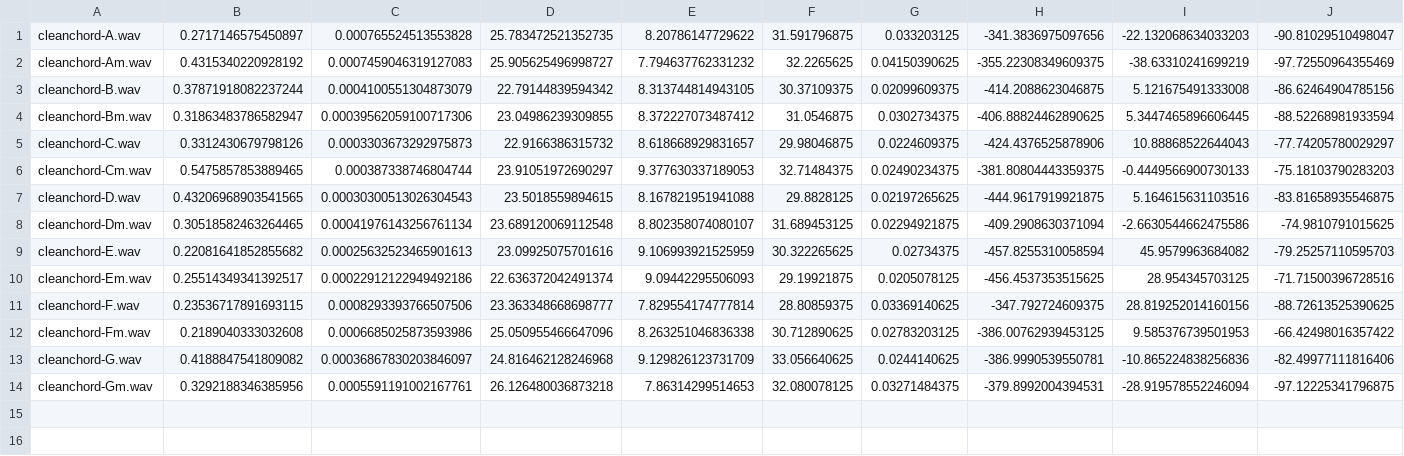
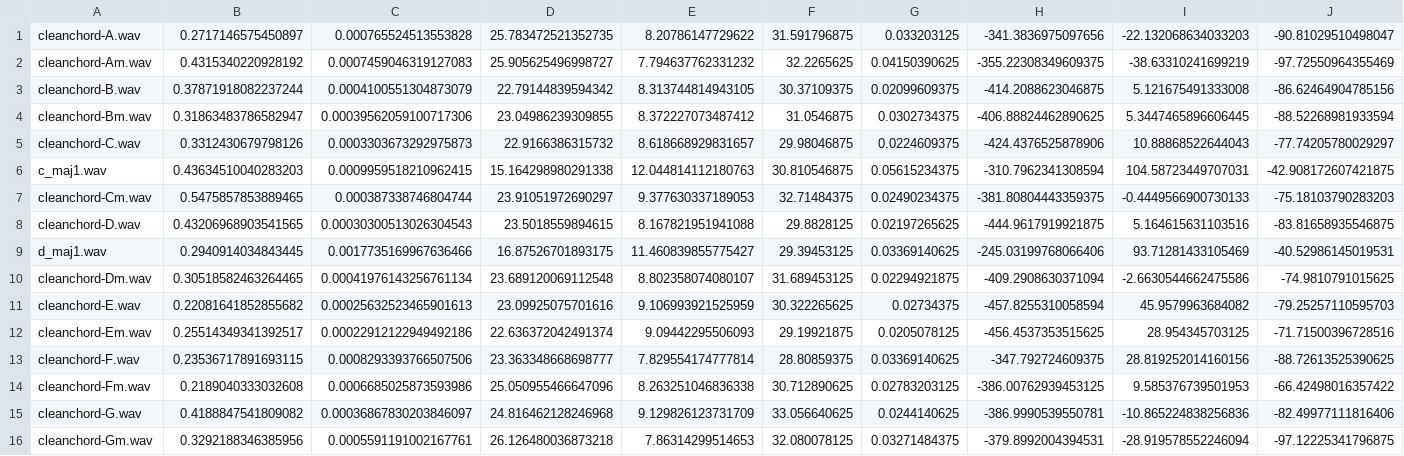
Before and after one commit to Rubin-Rodriguez/Maya, a CSV file: maya_ultimate/maya_dataset/chords_dataset_feature.csv, drawn as a sheet; only a part is shown; rows hold the shown columns only; the diff names each change by its address in the sheet, - before the commit and + after, or states it on an @@ line.

Commit message:
Maya Modules

```diff
--- a/maya_ultimate/maya_dataset/chords_dataset_feature.csv
+++ b/maya_ultimate/maya_dataset/chords_dataset_feature.csv
+row 6: c_maj1.wav | 0.43634510040283203 | 0.0009959518210962415 | 15.164298980291338 | 12.044814112180763 | 30.810546875 | 0.05615234375 | -310.7962341308594 | 104.58723449707031 | -42.908172607421875
+row 9: d_maj1.wav | 0.2940914034843445 | 0.0017735169967636466 | 16.87526701893175 | 11.460839855775427 | 29.39453125 | 0.03369140625 | -245.03199768066406 | 93.71281433105469 | -40.52986145019531
```
Also changed, not shown: maya_ultimate/chord_test_dataset.csv, maya_ultimate/chords_final_dataset.csv, 13 other files.
